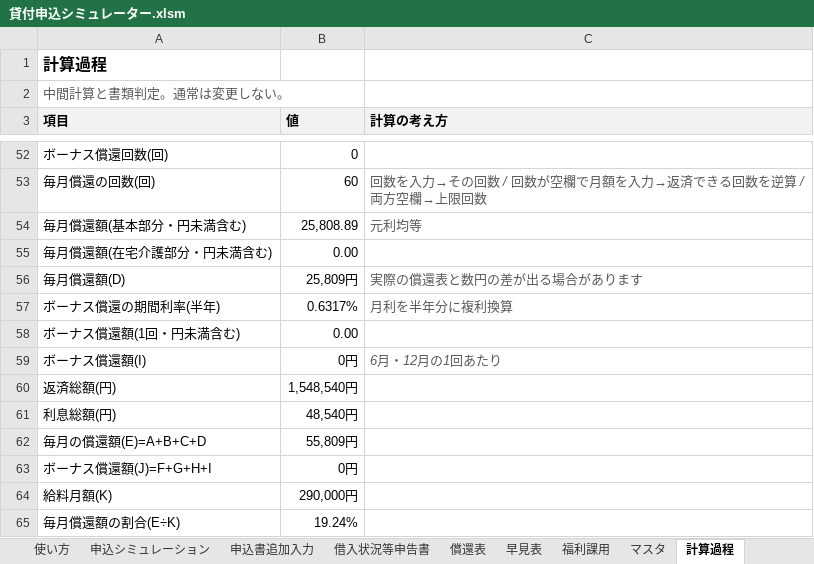
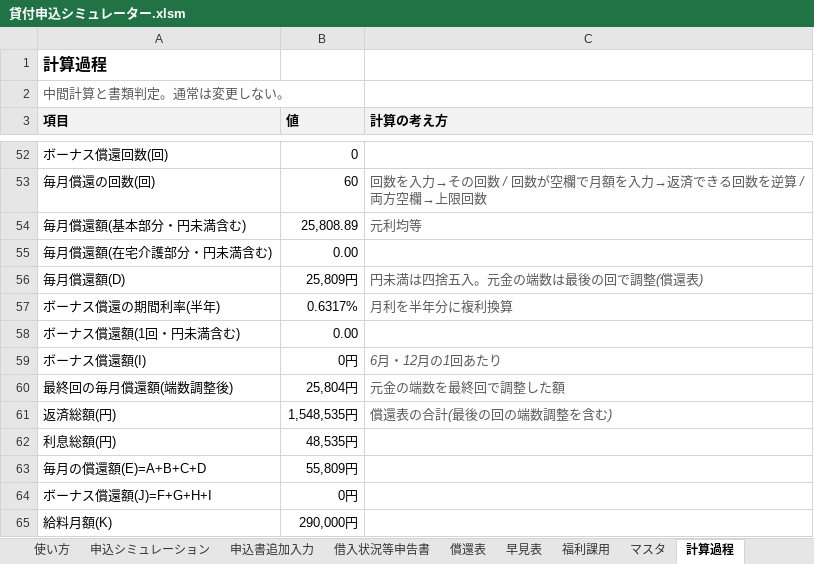
Before and after one commit to iidodo-com/iidodo, an Excel workbook: 貸付申込シミュレーター.xlsm, sheet 計算過程, drawn as a sheet; only a part is shown, gaps mark what is left out; the shorter side is filled out with more unchanged rows; values as stored, in another font and other column widths than the file's, no borders; addresses are those after the commit; the diff names each change by its address in the sheet, - before the commit and + after, or states it on an @@ line.

```diff
--- a/貸付申込シミュレーター.xlsm (sheet 計算過程)
+++ b/貸付申込シミュレーター.xlsm (sheet 計算過程)
-C56 (計算の考え方): 実際の償還表と数円の差が出る場合があります
+C56 (計算の考え方): 円未満は四捨五入。元金の端数は最後の回で調整(償還表)
+row 60: 最終回の毎月償還額(端数調整後) | 25,804円 | 元金の端数を最終回で調整した額
-B61 (値): 1,548,540円
+B61 (値): 1,548,535円
-C61 (計算の考え方): (empty)
+C61 (計算の考え方): 償還表の合計(最後の回の端数調整を含む)
-B62 (値): 48,540円
+B62 (値): 48,535円
```
Also changed, not shown: sheet 償還表, sheet 申込シミュレーション, sheet 使い方, formulas that keep their value.
